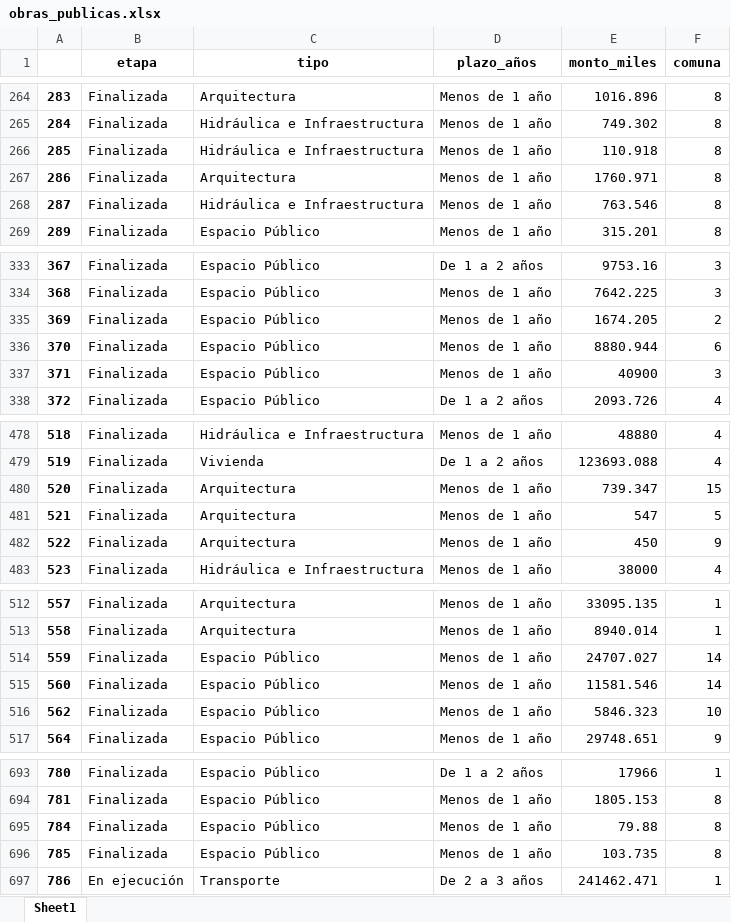
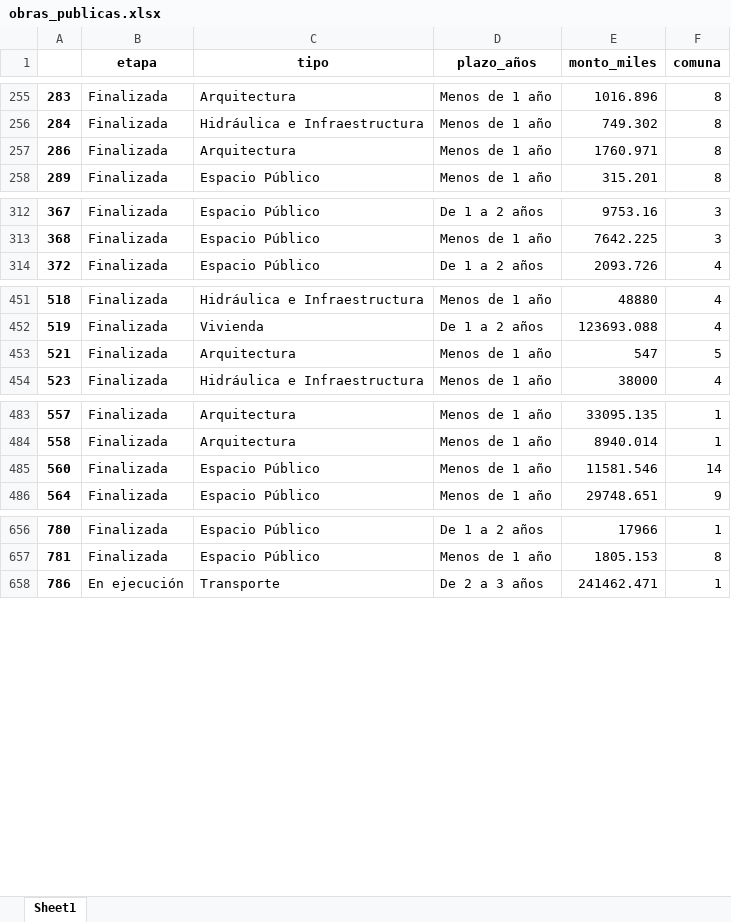
Before and after one commit to micatokashiki/Python-Project, an Excel workbook: obras_publicas.xlsx, sheet Sheet1, drawn as a sheet; only a part is shown, gaps mark what is left out; values as stored, in another font and other column widths than the file's, no borders; the diff covers the shown part only; the diff names each change by its address in the sheet, - before the commit and + after, or states it on an @@ line.

```diff
--- a/obras_publicas.xlsx (sheet Sheet1)
+++ b/obras_publicas.xlsx (sheet Sheet1)
-row 266: 285 | Finalizada | Hidráulica e Infraestructura | Menos de 1 año | 110.918 | 8
-row 268: 287 | Finalizada | Hidráulica e Infraestructura | Menos de 1 año | 763.546 | 8
-row 335: 369 | Finalizada | Espacio Público | Menos de 1 año | 1674.205 | 2
-row 336: 370 | Finalizada | Espacio Público | Menos de 1 año | 8880.944 | 6
-row 337: 371 | Finalizada | Espacio Público | Menos de 1 año | 40900 | 3
-row 480: 520 | Finalizada | Arquitectura | Menos de 1 año | 739.347 | 15
-row 482: 522 | Finalizada | Arquitectura | Menos de 1 año | 450 | 9
-row 514: 559 | Finalizada | Espacio Público | Menos de 1 año | 24707.027 | 14
-row 516: 562 | Finalizada | Espacio Público | Menos de 1 año | 5846.323 | 10
-row 695: 784 | Finalizada | Espacio Público | Menos de 1 año | 79.88 | 8
-row 696: 785 | Finalizada | Espacio Público | Menos de 1 año | 103.735 | 8
```
Also changed, not shown: 33 removed rows elsewhere in this sheet.
